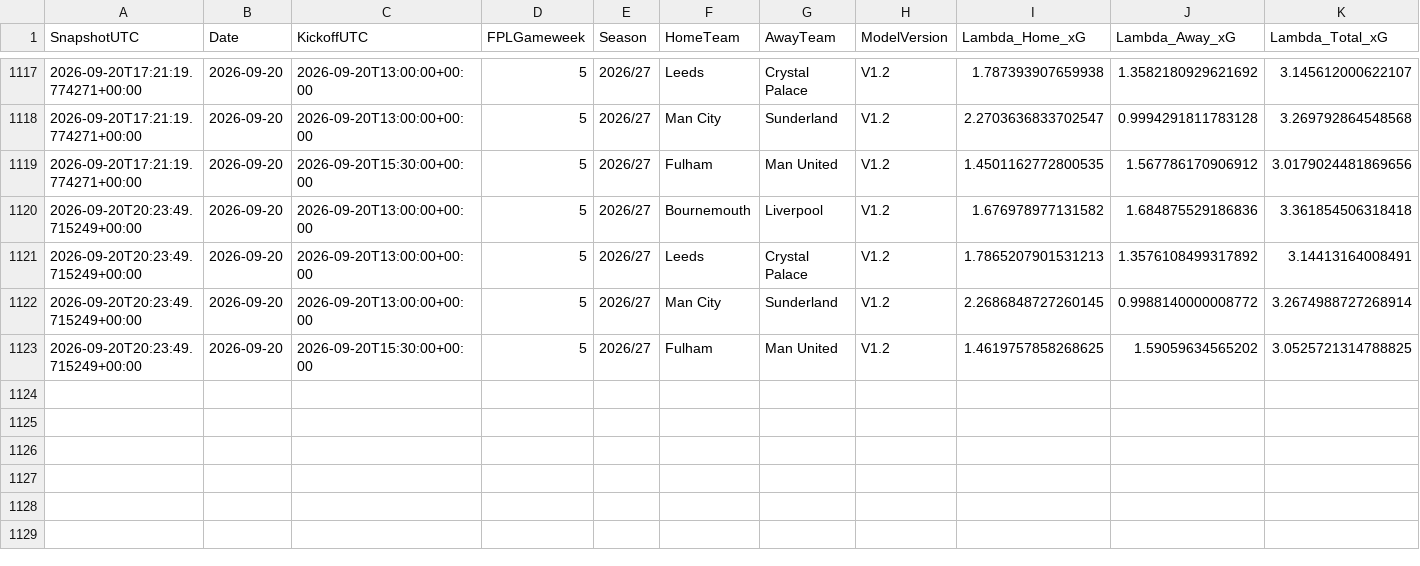
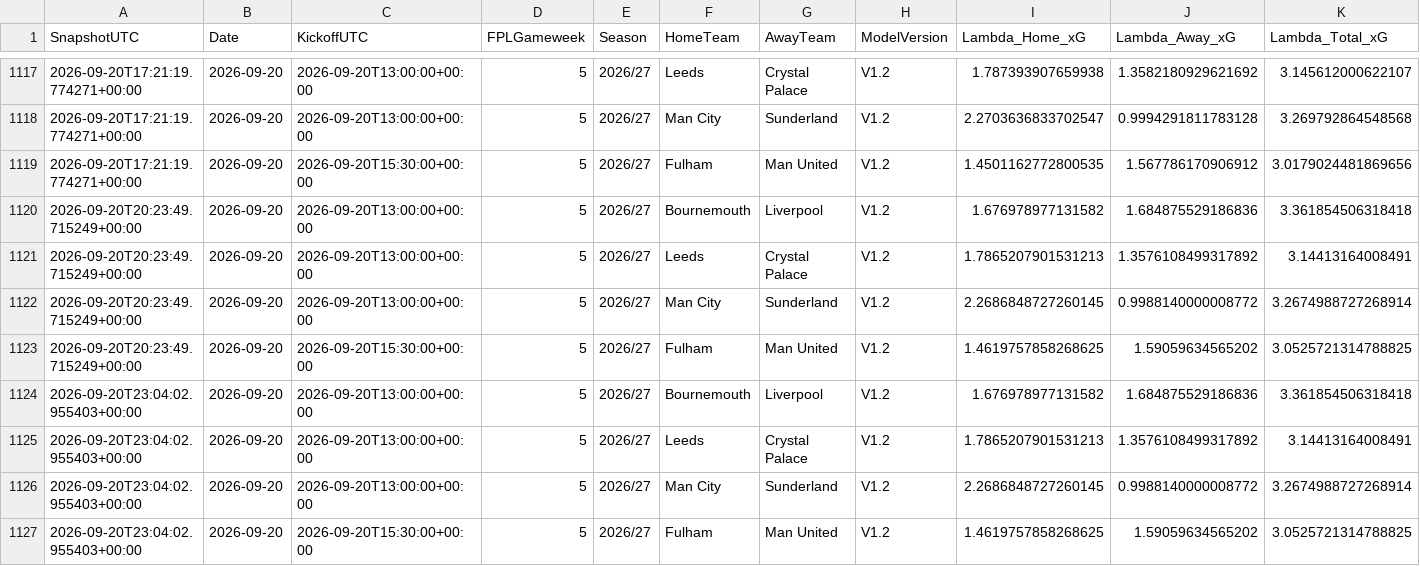
Before and after one commit to mkcesc1988/epl-prediction-engine, a CSV file: data/history/prediction_history.csv, drawn as a sheet; only a part is shown, gaps mark what is left out; rows hold the shown columns only; the diff names each change by its address in the sheet, - before the commit and + after, or states it on an @@ line.

```diff
--- a/data/history/prediction_history.csv
+++ b/data/history/prediction_history.csv
+row 1124: 2026-09-20T23:04:02.955403+00:00 | 2026-09-20 | 2026-09-20T13:00:00+00:00 | 5 | 2026/27 | Bournemouth | Liverpool | V1.2 | 1.676978977131582 | 1.684875529186836 | 3.361854506318418
+row 1125: 2026-09-20T23:04:02.955403+00:00 | 2026-09-20 | 2026-09-20T13:00:00+00:00 | 5 | 2026/27 | Leeds | Crystal Palace | V1.2 | 1.7865207901531213 | 1.3576108499317892 | 3.14413164008491
+row 1126: 2026-09-20T23:04:02.955403+00:00 | 2026-09-20 | 2026-09-20T13:00:00+00:00 | 5 | 2026/27 | Man City | Sunderland | V1.2 | 2.2686848727260145 | 0.9988140000008772 | 3.2674988727268914
+row 1127: 2026-09-20T23:04:02.955403+00:00 | 2026-09-20 | 2026-09-20T15:30:00+00:00 | 5 | 2026/27 | Fulham | Man United | V1.2 | 1.4619757858268625 | 1.59059634565202 | 3.0525721314788825
```
Also changed, not shown: data/history/auto_bet_ledger.csv, data/history/bet_performance_summary.csv, 5 other files.
